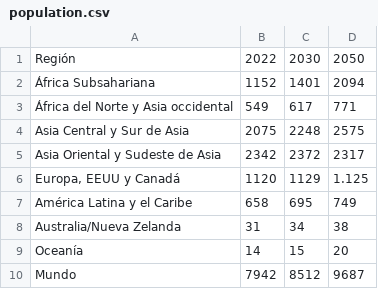
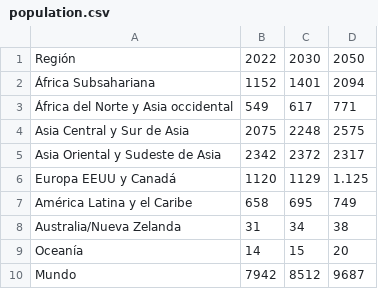
Before and after one commit to LCaravaggio/CienciadeDatos, a CSV file: population.csv, drawn as a sheet.

Commit message:
Update population.csv

```diff
--- a/population.csv
+++ b/population.csv
@@ -5,3 +5,3 @@ Asia Central y Sur de Asia;2075;2248;2575
 Asia Oriental y Sudeste de Asia;2342;2372;2317
-Europa, EEUU y Canadá;1120;1129;1.125
+Europa EEUU y Canadá;1120;1129;1.125
 América Latina y el Caribe;658;695;749
```
